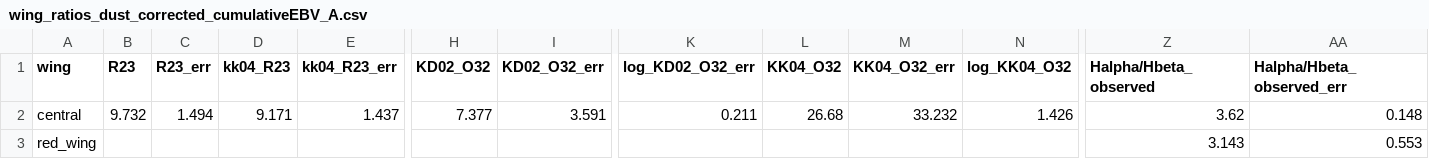
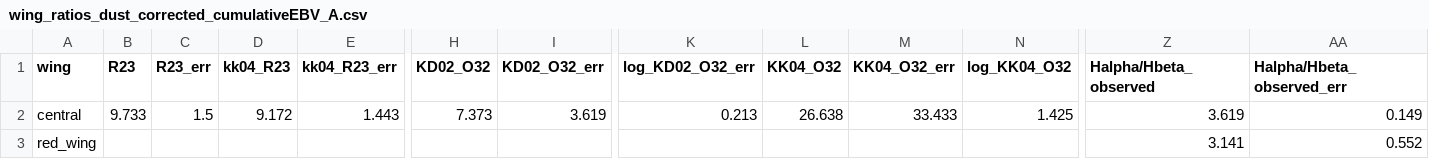
Before and after one commit to orianashi/Horseshoe, a CSV file: output/dust_corrected/dust_corrected_diagnostics/wing_ratios_dust_corrected_cumulativeEBV_A.csv, drawn as a sheet; only a part is shown, gaps mark what is left out; the diff covers the shown part only; the diff names each change by its address in the sheet, - before the commit and + after, or states it on an @@ line.

```diff
--- a/output/dust_corrected/dust_corrected_diagnostics/wing_ratios_dust_corrected_cumulativeEBV_A.csv
+++ b/output/dust_corrected/dust_corrected_diagnostics/wing_ratios_dust_corrected_cumulativeEBV_A.csv
-B2 (R23): 9.732
+B2 (R23): 9.733
-C2 (R23_err): 1.494
+C2 (R23_err): 1.5
-D2 (kk04_R23): 9.171
+D2 (kk04_R23): 9.172
-E2 (kk04_R23_err): 1.437
+E2 (kk04_R23_err): 1.443
-H2 (KD02_O32): 7.377
+H2 (KD02_O32): 7.373
-I2 (KD02_O32_err): 3.591
+I2 (KD02_O32_err): 3.619
-K2 (log_KD02_O32_err): 0.211
+K2 (log_KD02_O32_err): 0.213
-L2 (KK04_O32): 26.68
+L2 (KK04_O32): 26.638
-M2 (KK04_O32_err): 33.232
+M2 (KK04_O32_err): 33.433
-N2 (log_KK04_O32): 1.426
+N2 (log_KK04_O32): 1.425
-Z2 (Halpha/Hbeta_observed): 3.62
+Z2 (Halpha/Hbeta_observed): 3.619
-AA2 (Halpha/Hbeta_observed_err): 0.148
+AA2 (Halpha/Hbeta_observed_err): 0.149
-Z3 (Halpha/Hbeta_observed): 3.143
+Z3 (Halpha/Hbeta_observed): 3.141
-AA3 (Halpha/Hbeta_observed_err): 0.553
+AA3 (Halpha/Hbeta_observed_err): 0.552
```
Also changed, not shown: 6 edited cells elsewhere in this file, output/dust_corrected/dust_corrected_diagnostics/emission_lines_A_ratios_dust_corrected.csv, output/dust_corrected/dust_corrected_diagnostics/wing_ratios_dust_corrected_componentEBV_A.csv, 43 other files.
